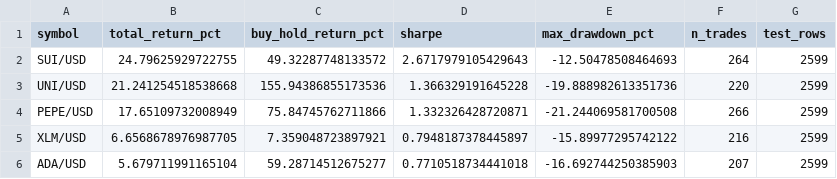
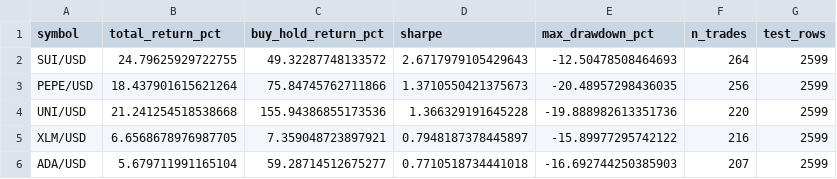
Before and after one commit to kaydenearly/trading_bot, a CSV file: backtest_result.csv, drawn as a sheet.

```diff
--- a/backtest_result.csv
+++ b/backtest_result.csv
@@ -2,4 +2,4 @@ symbol,total_return_pct,buy_hold_return_pct,sharpe,max_drawdown_pct,n_trades,tes
 SUI/USD,24.79625929722755,49.32287748133572,2.6717979105429643,-12.50478508464693,264,2599
+PEPE/USD,18.437901615621264,75.84745762711866,1.3710550421375673,-20.48957298436035,256,2599
 UNI/USD,21.241254518538668,155.94386855173536,1.366329191645228,-19.888982613351736,220,2599
-PEPE/USD,17.65109732008949,75.84745762711866,1.332326428720871,-21.244069581700508,266,2599
 XLM/USD,6.6568678976987705,7.359048723897921,0.7948187378445897,-15.89977295742122,216,2599
```
Also changed, not shown: backtest_PEPE_USD.csv, universe_scan.csv, 7 other files.
